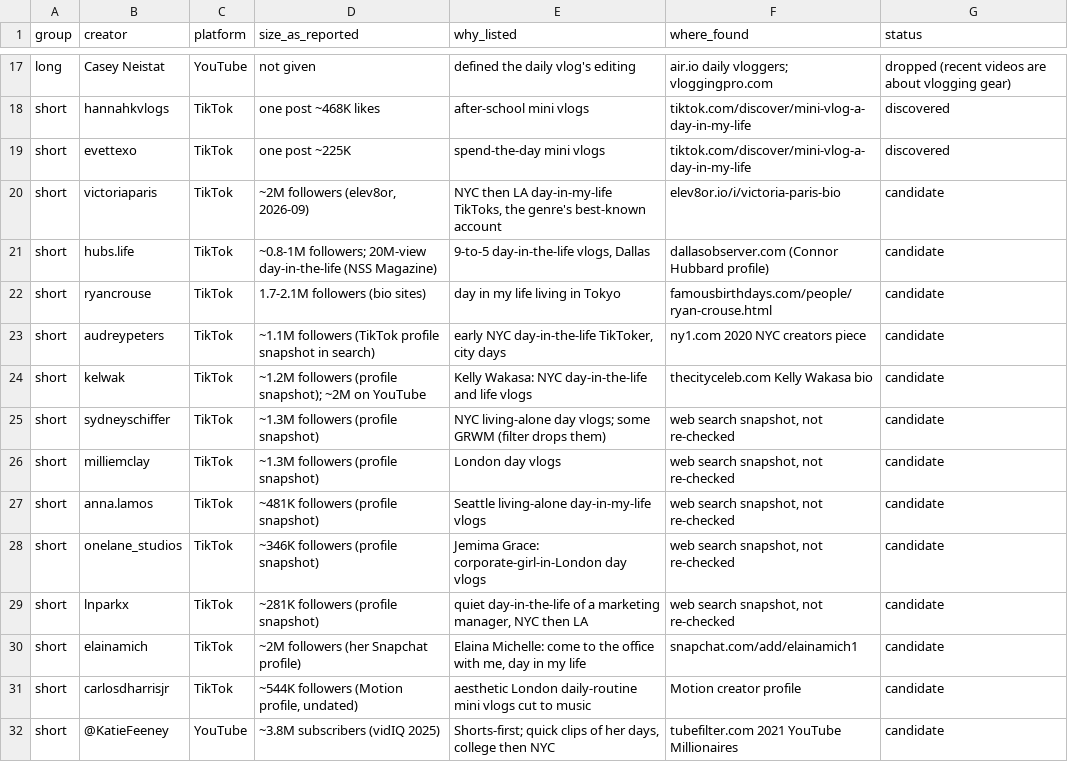
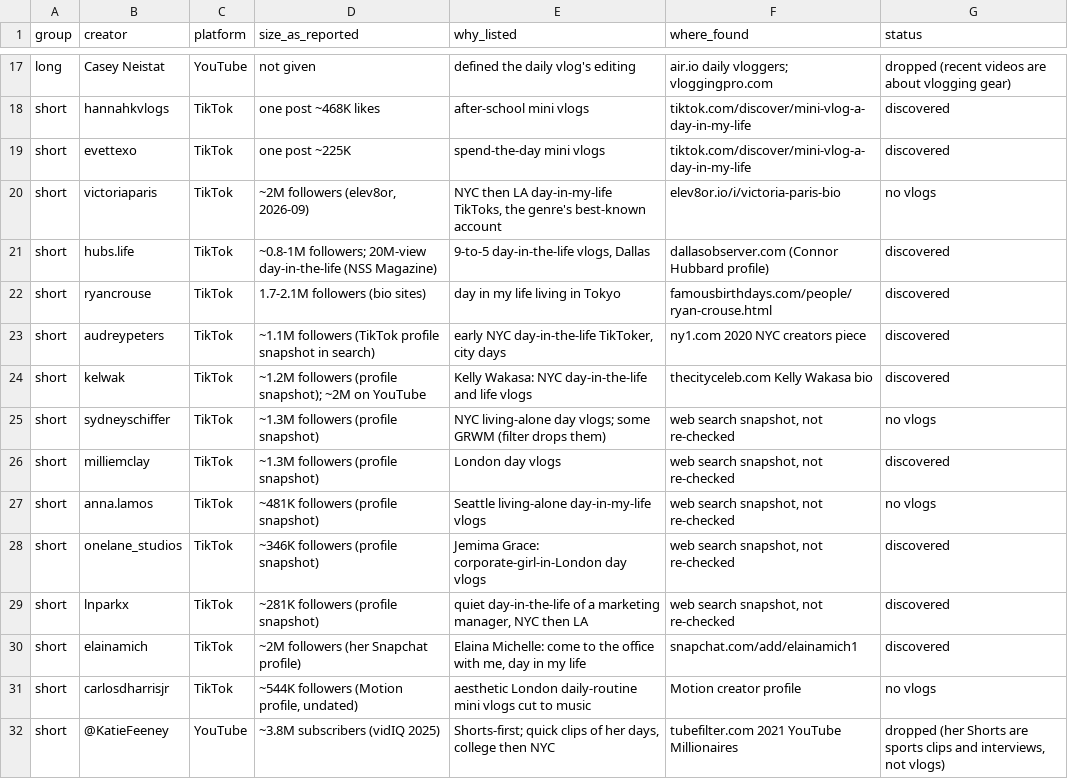
Before and after one commit to bbbarbie/VibeCut, a CSV file: taste/data/candidate-creators.csv, drawn as a sheet; only a part is shown, gaps mark what is left out.

```diff
--- a/taste/data/candidate-creators.csv
+++ b/taste/data/candidate-creators.csv
@@ -19,14 +19,14 @@ short,hannahkvlogs,TikTok,one post ~468K likes,after-school mini vlogs,tiktok.co
 short,evettexo,TikTok,one post ~225K,spend-the-day mini vlogs,tiktok.com/discover/mini-vlog-a-day-in-my-life,discovered
-short,victoriaparis,TikTok,"~2M followers (elev8or, 2026-09)","NYC then LA day-in-my-life TikToks, the genre's best-known account",elev8or.io/i/victoria-paris-bio,candidate
-short,hubs.life,TikTok,~0.8-1M followers; 20M-view day-in-the-life (NSS Magazine),"9-to-5 day-in-the-life vlogs, Dallas",dallasobserver.com (Connor Hubbard profile),candidate
-short,ryancrouse,TikTok,1.7-2.1M followers (bio sites),day in my life living in Tokyo,famousbirthdays.com/people/ryan-crouse.html,candidate
-short,audreypeters,TikTok,~1.1M followers (TikTok profile snapshot in search),"early NYC day-in-the-life TikToker, city days",ny1.com 2020 NYC creators piece,candidate
-short,kelwak,TikTok,~1.2M followers (profile snapshot); ~2M on YouTube,Kelly Wakasa: NYC day-in-the-life and life vlogs,thecityceleb.com Kelly Wakasa bio,candidate
-short,sydneyschiffer,TikTok,~1.3M followers (profile snapshot),NYC living-alone day vlogs; some GRWM (filter drops them),"web search snapshot, not re-checked",candidate
-short,milliemclay,TikTok,~1.3M followers (profile snapshot),London day vlogs,"web search snapshot, not re-checked",candidate
-short,anna.lamos,TikTok,~481K followers (profile snapshot),Seattle living-alone day-in-my-life vlogs,"web search snapshot, not re-checked",candidate
-short,onelane_studios,TikTok,~346K followers (profile snapshot),Jemima Grace: corporate-girl-in-London day vlogs,"web search snapshot, not re-checked",candidate
-short,lnparkx,TikTok,~281K followers (profile snapshot),"quiet day-in-the-life of a marketing manager, NYC then LA","web search snapshot, not re-checked",candidate
-short,elainamich,TikTok,~2M followers (her Snapchat profile),"Elaina Michelle: come to the office with me, day in my life",snapchat.com/add/elainamich1,candidate
-short,carlosdharrisjr,TikTok,"~544K followers (Motion profile, undated)",aesthetic London daily-routine mini vlogs cut to music,Motion creator profile,candidate
-short,@KatieFeeney,YouTube,~3.8M subscribers (vidIQ 2025),"Shorts-first; quick clips of her days, college then NYC",tubefilter.com 2021 YouTube Millionaires,candidate
+short,victoriaparis,TikTok,"~2M followers (elev8or, 2026-09)","NYC then LA day-in-my-life TikToks, the genre's best-known account",elev8or.io/i/victoria-paris-bio,no vlogs
+short,hubs.life,TikTok,~0.8-1M followers; 20M-view day-in-the-life (NSS Magazine),"9-to-5 day-in-the-life vlogs, Dallas",dallasobserver.com (Connor Hubbard profile),discovered
+short,ryancrouse,TikTok,1.7-2.1M followers (bio sites),day in my life living in Tokyo,famousbirthdays.com/people/ryan-crouse.html,discovered
+short,audreypeters,TikTok,~1.1M followers (TikTok profile snapshot in search),"early NYC day-in-the-life TikToker, city days",ny1.com 2020 NYC creators piece,discovered
+short,kelwak,TikTok,~1.2M followers (profile snapshot); ~2M on YouTube,Kelly Wakasa: NYC day-in-the-life and life vlogs,thecityceleb.com Kelly Wakasa bio,discovered
+short,sydneyschiffer,TikTok,~1.3M followers (profile snapshot),NYC living-alone day vlogs; some GRWM (filter drops them),"web search snapshot, not re-checked",no vlogs
+short,milliemclay,TikTok,~1.3M followers (profile snapshot),London day vlogs,"web search snapshot, not re-checked",discovered
+short,anna.lamos,TikTok,~481K followers (profile snapshot),Seattle living-alone day-in-my-life vlogs,"web search snapshot, not re-checked",no vlogs
+short,onelane_studios,TikTok,~346K followers (profile snapshot),Jemima Grace: corporate-girl-in-London day vlogs,"web search snapshot, not re-checked",discovered
+short,lnparkx,TikTok,~281K followers (profile snapshot),"quiet day-in-the-life of a marketing manager, NYC then LA","web search snapshot, not re-checked",discovered
+short,elainamich,TikTok,~2M followers (her Snapchat profile),"Elaina Michelle: come to the office with me, day in my life",snapchat.com/add/elainamich1,discovered
+short,carlosdharrisjr,TikTok,"~544K followers (Motion profile, undated)",aesthetic London daily-routine mini vlogs cut to music,Motion creator profile,no vlogs
+short,@KatieFeeney,YouTube,~3.8M subscribers (vidIQ 2025),"Shorts-first; quick clips of her days, college then NYC",tubefilter.com 2021 YouTube Millionaires,"dropped (her Shorts are sports clips and interviews, not vlogs)"
```
Also changed, not shown: taste/data/long-youtube.csv, 38 other files.
